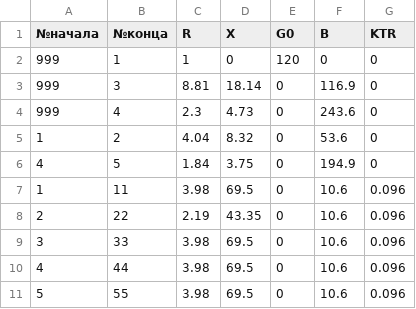
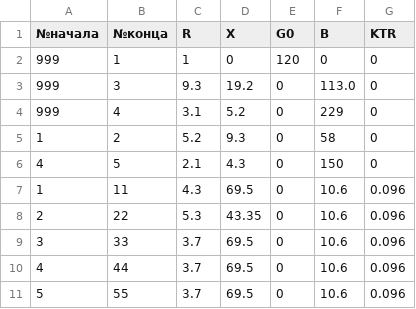
Before and after one commit to HinodeMyojo/calculation-graphic-work, a CSV file: lines.csv, drawn as a sheet.

```diff
--- a/lines.csv
+++ b/lines.csv
@@ -2,10 +2,10 @@
 999;1;1;0;120;0;0
-999;3;8.81;18.14;0;116.9;0
-999;4;2.3;4.73;0;243.6;0
-1;2;4.04;8.32;0;53.6;0
-4;5;1.84;3.75;0;194.9;0
-1;11;3.98;69.5;0;10.6;0.096
-2;22;2.19;43.35;0;10.6;0.096
-3;33;3.98;69.5;0;10.6;0.096
-4;44;3.98;69.5;0;10.6;0.096
-5;55;3.98;69.5;0;10.6;0.096
+999;3;9.3;19.2;0;113.0;0
+999;4;3.1;5.2;0;229;0
+1;2;5.2;9.3;0;58;0
+4;5;2.1;4.3;0;150;0
+1;11;4.3;69.5;0;10.6;0.096
+2;22;5.3;43.35;0;10.6;0.096
+3;33;3.7;69.5;0;10.6;0.096
+4;44;3.7;69.5;0;10.6;0.096
+5;55;3.7;69.5;0;10.6;0.096
```
Also changed, not shown: nodes.csv.
